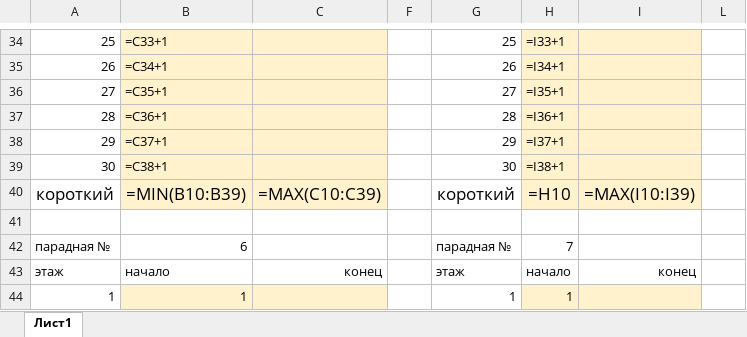
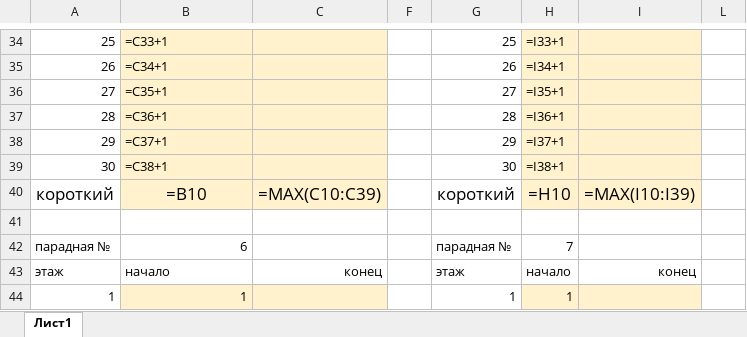
Before and after one commit to mayhemuss/reactmaketsky, an Excel workbook: src/exel/ул. Гаккелевская, д. 18, к. 3_250_600_react.xlsx, sheet Лист1, drawn as a sheet; only a part is shown, gaps mark what is left out; values as stored, in another font and other column widths than the file's, no borders; formulas are shown in place of their values; the diff names each change by its address in the sheet, - before the commit and + after, or states it on an @@ line.

```diff
--- a/src/exel/ул. Гаккелевская, д. 18, к. 3_250_600_react.xlsx (sheet Лист1)
+++ b/src/exel/ул. Гаккелевская, д. 18, к. 3_250_600_react.xlsx (sheet Лист1)
-B40: =MIN(B10:B39)
+B40: =B10
```
Also changed, not shown: src/exel/пр-кт. Маршала Блюхера, д. 51, к. 1_250_500.xlsx, 32 other files.
